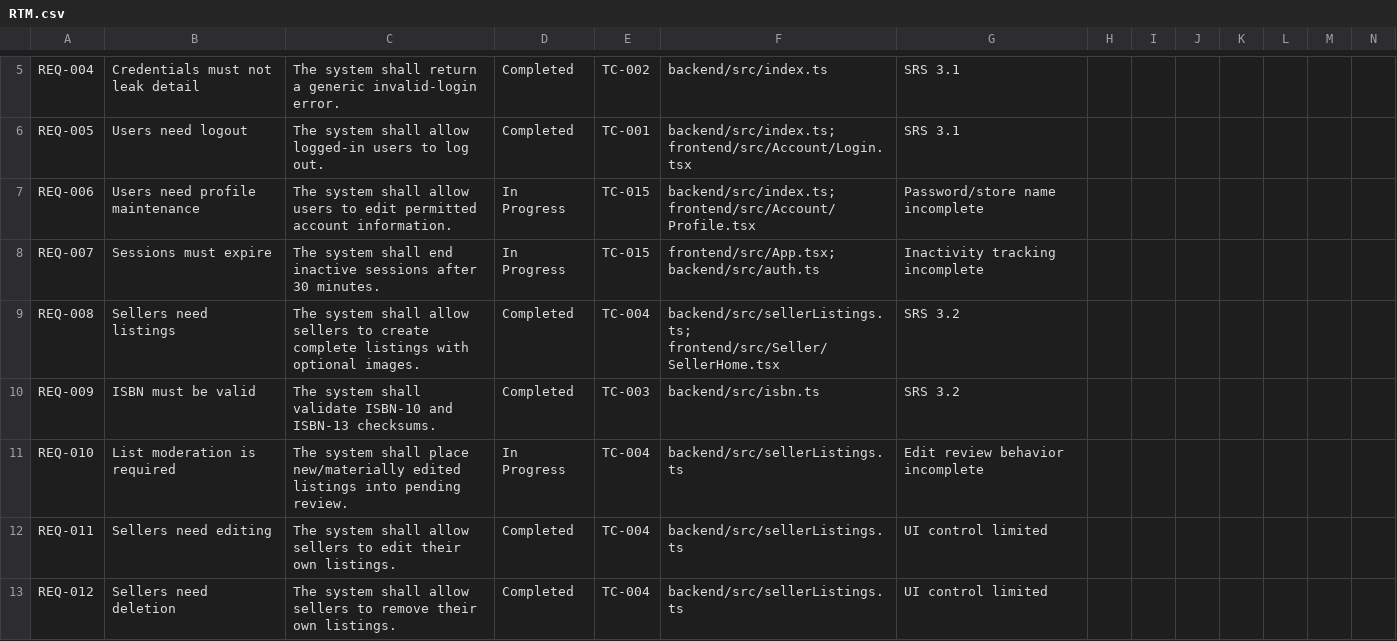
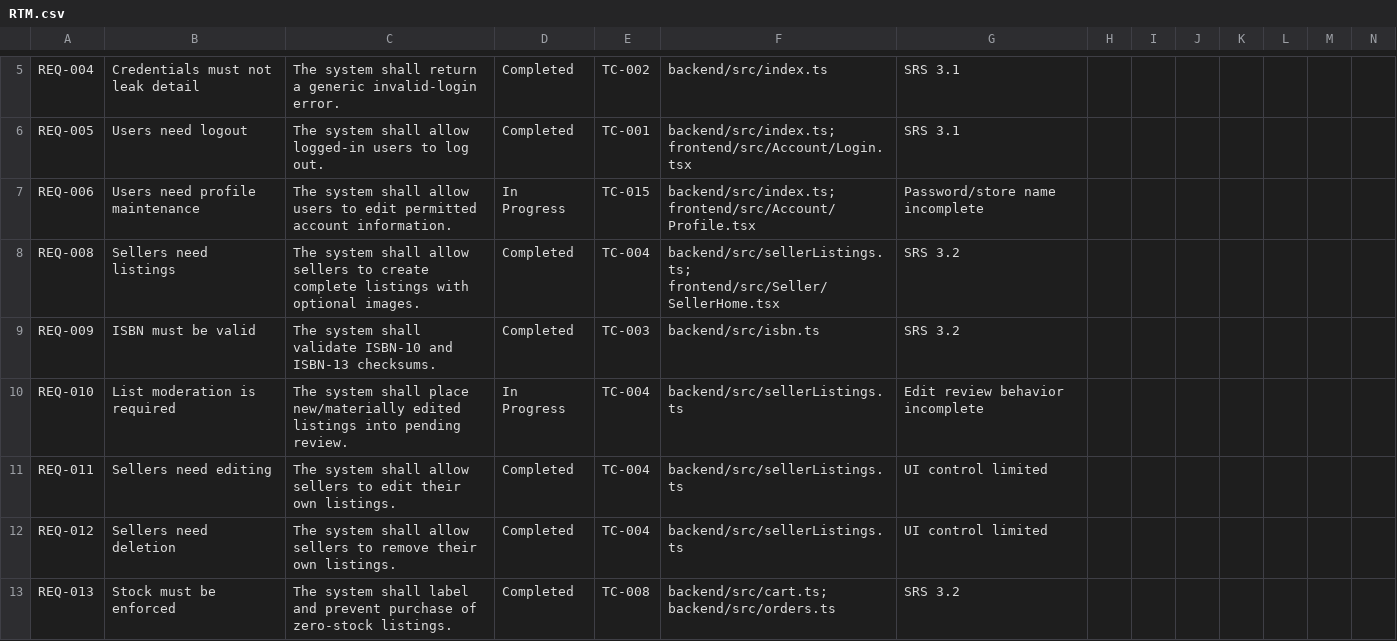
Before and after one commit to Raksj12/Software-Engineering-Project, a CSV file: docs/RTM.csv, drawn as a sheet; only a part is shown, gaps mark what is left out; the shorter side is filled out with more unchanged rows; removed rows and columns are numbered as before the commit, all else as after; the diff covers the shown part only; the diff names each change by its address in the sheet, - before the commit and + after, or states it on an @@ line.

```diff
--- a/docs/RTM.csv
+++ b/docs/RTM.csv
-row 8: REQ-007 | Sessions must expire | The system shall end inactive sessions after 30 minutes. | In Progress | TC-015 | frontend/src/App.tsx; backend/src/auth.ts | Inactivity tracking incomplete
```
Also changed, not shown: 12 added rows, 4 removed rows and 10 edited cells elsewhere in this file, 35 other files.
